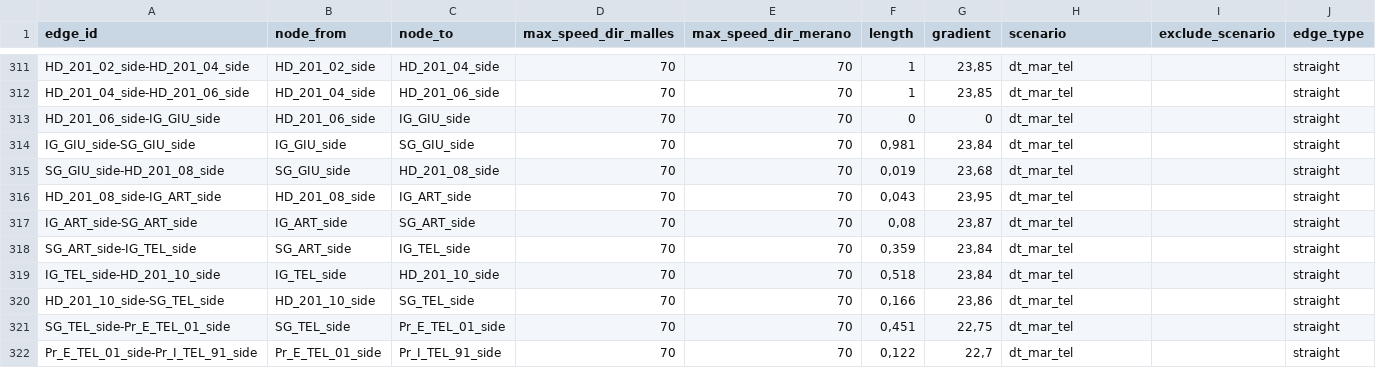
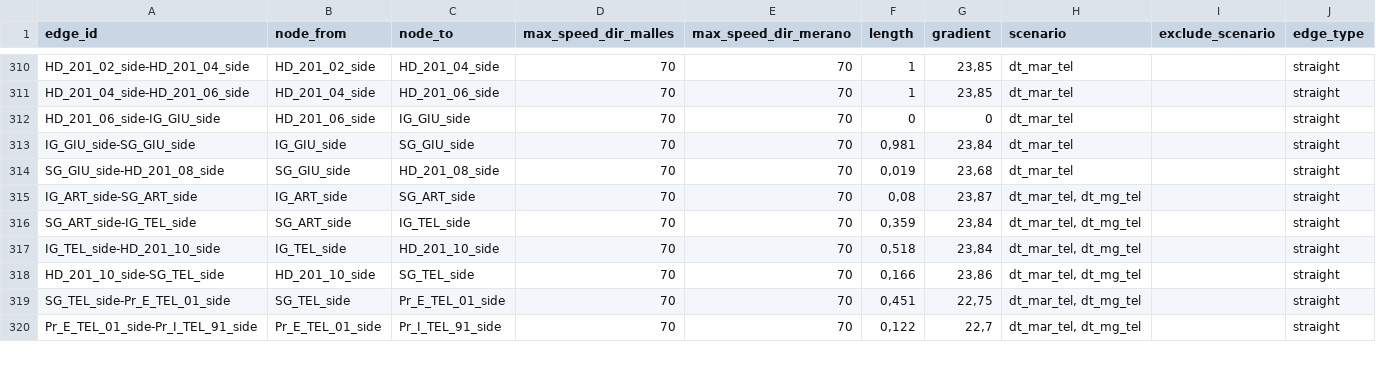
Before and after one commit to pepedigitale/AusbauVinschgau, a CSV file: infra_data/edges.csv, drawn as a sheet; only a part is shown, gaps mark what is left out; the diff covers the shown part only.

```diff
--- a/infra_data/edges.csv
+++ b/infra_data/edges.csv
@@ -315,8 +314,7 @@ IG_GIU_side-SG_GIU_side;IG_GIU_side;SG_GIU_side;70;70;0,981;23,84;dt_mar_tel;;st
 SG_GIU_side-HD_201_08_side;SG_GIU_side;HD_201_08_side;70;70;0,019;23,68;dt_mar_tel;;straight
-HD_201_08_side-IG_ART_side;HD_201_08_side;IG_ART_side;70;70;0,043;23,95;dt_mar_tel;;straight
-IG_ART_side-SG_ART_side;IG_ART_side;SG_ART_side;70;70;0,08;23,87;dt_mar_tel;;straight
-SG_ART_side-IG_TEL_side;SG_ART_side;IG_TEL_side;70;70;0,359;23,84;dt_mar_tel;;straight
-IG_TEL_side-HD_201_10_side;IG_TEL_side;HD_201_10_side;70;70;0,518;23,84;dt_mar_tel;;straight
-HD_201_10_side-SG_TEL_side;HD_201_10_side;SG_TEL_side;70;70;0,166;23,86;dt_mar_tel;;straight
-SG_TEL_side-Pr_E_TEL_01_side;SG_TEL_side;Pr_E_TEL_01_side;70;70;0,451;22,75;dt_mar_tel;;straight
-Pr_E_TEL_01_side-Pr_I_TEL_91_side;Pr_E_TEL_01_side;Pr_I_TEL_91_side;70;70;0,122;22,7;dt_mar_tel;;straight
+IG_ART_side-SG_ART_side;IG_ART_side;SG_ART_side;70;70;0,08;23,87;dt_mar_tel, dt_mg_tel;;straight
+SG_ART_side-IG_TEL_side;SG_ART_side;IG_TEL_side;70;70;0,359;23,84;dt_mar_tel, dt_mg_tel;;straight
+IG_TEL_side-HD_201_10_side;IG_TEL_side;HD_201_10_side;70;70;0,518;23,84;dt_mar_tel, dt_mg_tel;;straight
+HD_201_10_side-SG_TEL_side;HD_201_10_side;SG_TEL_side;70;70;0,166;23,86;dt_mar_tel, dt_mg_tel;;straight
+SG_TEL_side-Pr_E_TEL_01_side;SG_TEL_side;Pr_E_TEL_01_side;70;70;0,451;22,75;dt_mar_tel, dt_mg_tel;;straight
+Pr_E_TEL_01_side-Pr_I_TEL_91_side;Pr_E_TEL_01_side;Pr_I_TEL_91_side;70;70;0,122;22,7;dt_mar_tel, dt_mg_tel;;straight
```
Also changed, not shown: 5 added rows, 1 removed row and 6 edited cells elsewhere in this file, infra_data/nodes.csv, 9 other files.
